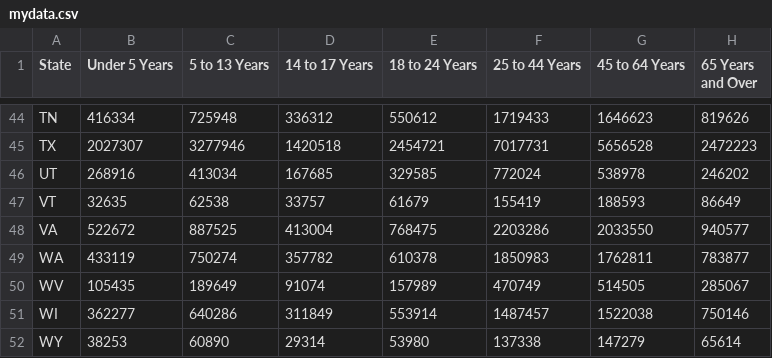
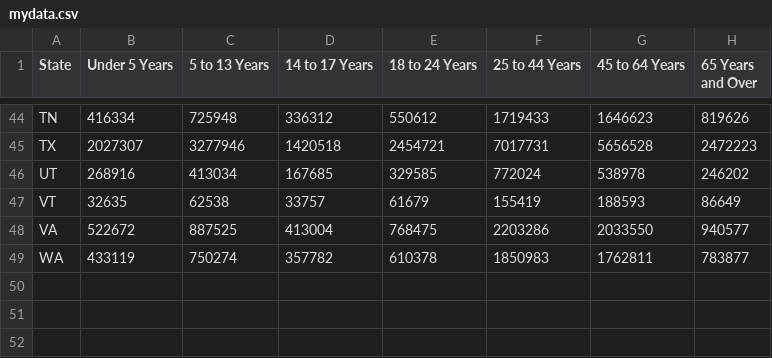
Before and after one commit to jetyue777/cloudNetworkMonitor, a CSV file: webapp/static/data/mydata.csv, drawn as a sheet; only a part is shown, gaps mark what is left out.

```diff
--- a/webapp/static/data/mydata.csv
+++ b/webapp/static/data/mydata.csv
@@ -49,4 +49 @@ VA,522672,887525,413004,768475,2203286,2033550,940577
 WA,433119,750274,357782,610378,1850983,1762811,783877
-WV,105435,189649,91074,157989,470749,514505,285067
-WI,362277,640286,311849,553914,1487457,1522038,750146
-WY,38253,60890,29314,53980,137338,147279,65614
```
Also changed, not shown: 5 other files.
